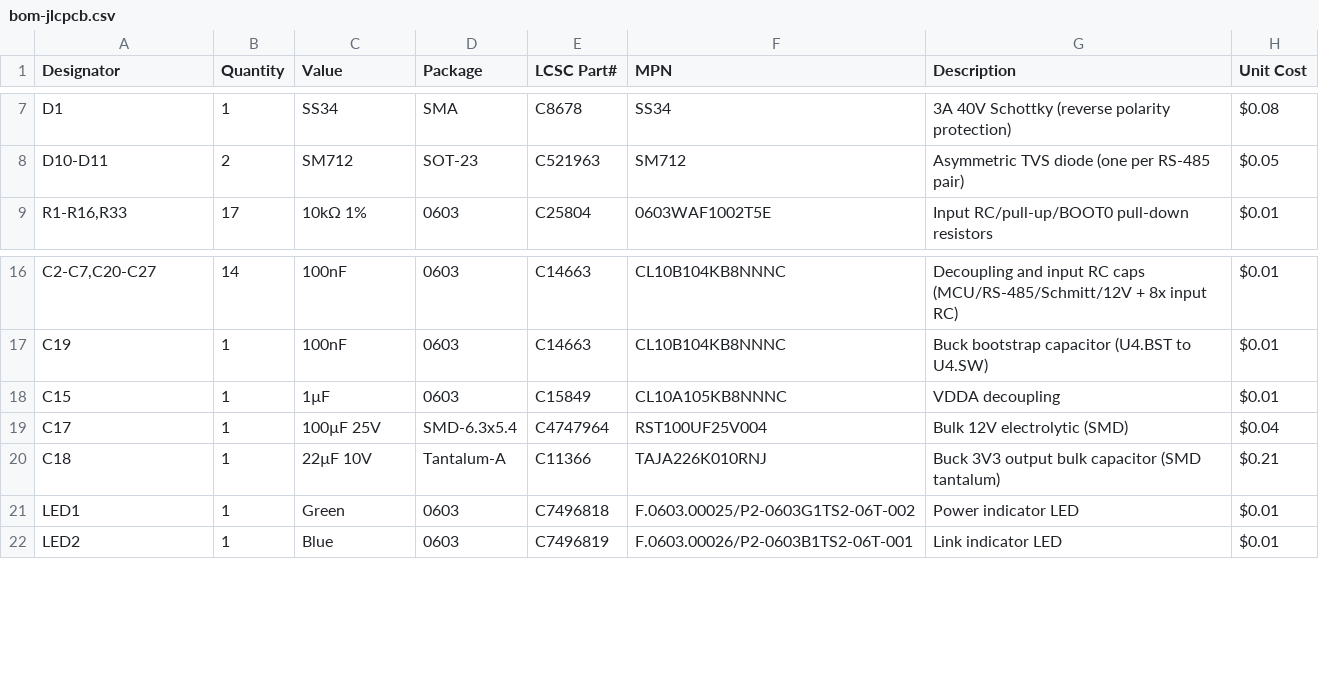
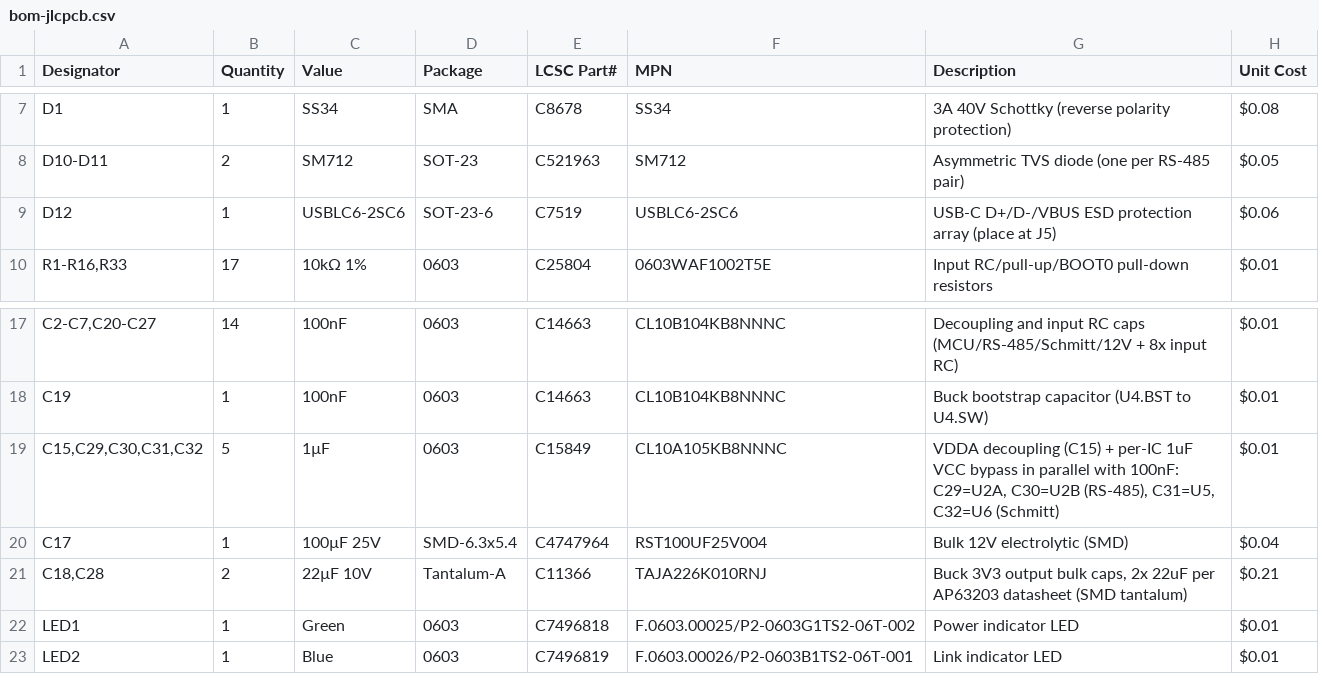
Before and after one commit to twoshark/fire-controllers, a CSV file: hardware/input-board/bom-jlcpcb.csv, drawn as a sheet; only a part is shown, gaps mark what is left out; addresses are those after the commit; the diff names each change by its address in the sheet, - before the commit and + after, or states it on an @@ line.

```diff
--- a/hardware/input-board/bom-jlcpcb.csv
+++ b/hardware/input-board/bom-jlcpcb.csv
+row 9: D12 | 1 | USBLC6-2SC6 | SOT-23-6 | C7519 | USBLC6-2SC6 | USB-C D+/D-/VBUS ESD protection array (place at J5) | $0.06
-A19 (Designator): C15
+A19 (Designator): C15,C29,C30,C31,C32
-B19 (Quantity): 1
+B19 (Quantity): 5
-G19 (Description): VDDA decoupling
+G19 (Description): VDDA decoupling (C15) + per-IC 1uF VCC bypass in parallel with 100nF: C29=U2A, C30=U2B (RS-485), C31=U5, C32=U6 (Schmitt)
-A21 (Designator): C18
+A21 (Designator): C18,C28
-B21 (Quantity): 1
+B21 (Quantity): 2
-G21 (Description): …output bulk capacitor (SMD tantalum)
+G21 (Description): …output bulk caps, 2x 22uF per AP63203 datasheet (SMD tantalum)
```
Also changed, not shown: hardware/output-board/bom-jlcpcb.csv, 7 other files.
